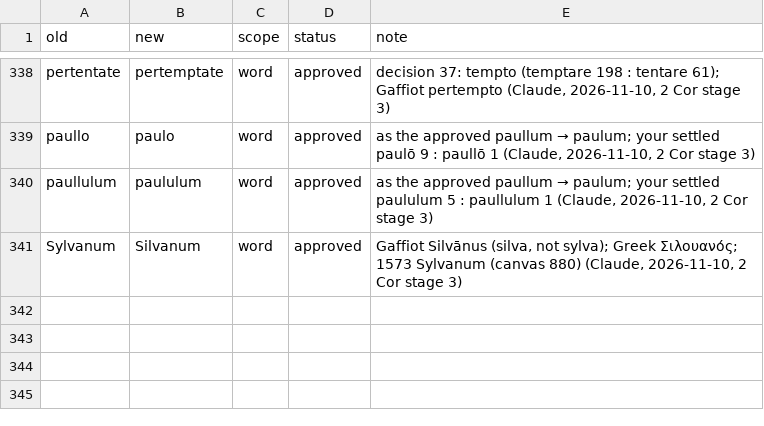
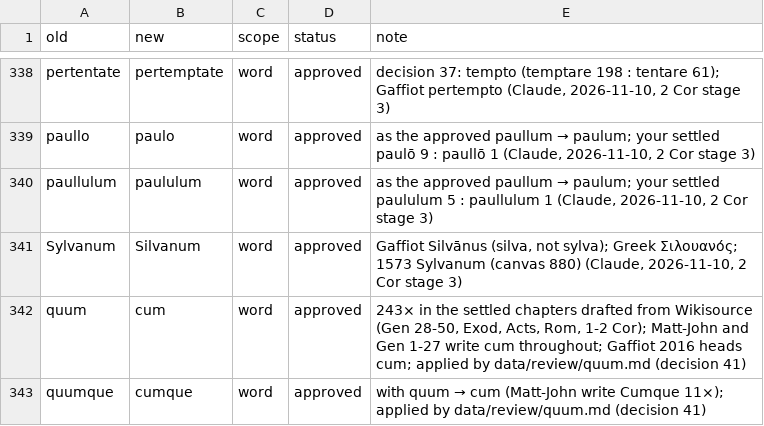
Before and after one commit to njand/biblia-castellionis, a TSV file: data/rules/orthography.tsv, drawn as a sheet; only a part is shown, gaps mark what is left out.

```diff
--- a/data/rules/orthography.tsv
+++ b/data/rules/orthography.tsv
@@ -341 +341,3 @@ paullulum	paululum	word	approved	as the approved paullum → paulum; your settle
 Sylvanum	Silvanum	word	approved	Gaffiot Silvānus (silva, not sylva); Greek Σιλουανός; 1573 Sylvanum (canvas 880) (Claude, 2026-11-10, 2 Cor stage 3)
+quum	cum	word	approved	243× in the settled chapters drafted from Wikisource (Gen 28-50, Exod, Acts, Rom, 1-2 Cor); Matt-John and Gen 1-27 write cum throughout; Gaffiot 2016 heads cum; applied by data/review/quum.md (decision 41)
+quumque	cumque	word	approved	with quum → cum (Matt-John write Cumque 11×); applied by data/review/quum.md (decision 41)
```
Also changed, not shown: data/gold/Acts.tsv, data/gold/Exod.tsv, 13 other files.
